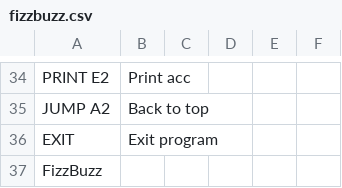
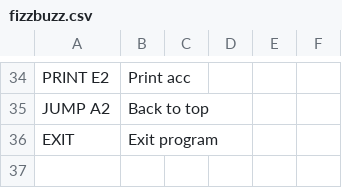
Before and after one commit to langjam/jam0003, a CSV file: stackgrid/examples/fizzbuzz.csv, drawn as a sheet; only a part is shown, gaps mark what is left out.

Commit message:
Add stackgrid

```diff
--- a/stackgrid/examples/fizzbuzz.csv
+++ b/stackgrid/examples/fizzbuzz.csv
@@ -36,2 +36 @@ JUMP A2,Back to top,,,,
 EXIT,Exit program,,,,
-FizzBuzz,,,,,
```
Also changed, not shown: 3 other files.
